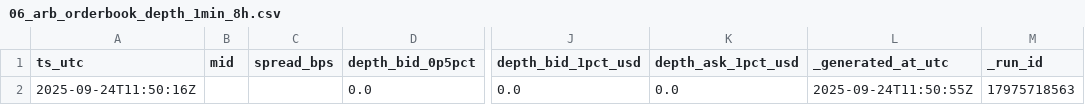
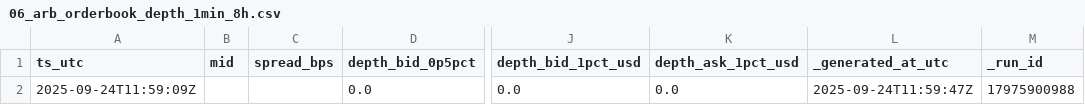
Before and after one commit to reddyKIM/run-v2, a CSV file: data/06_arb_orderbook_depth_1min_8h.csv, drawn as a sheet; only a part is shown, gaps mark what is left out; the diff names each change by its address in the sheet, - before the commit and + after, or states it on an @@ line.

```diff
--- a/data/06_arb_orderbook_depth_1min_8h.csv
+++ b/data/06_arb_orderbook_depth_1min_8h.csv
-A2 (ts_utc): 2025-09-24T11:50:16Z
+A2 (ts_utc): 2025-09-24T11:59:09Z
-L2 (_generated_at_utc): 2025-09-24T11:50:55Z
+L2 (_generated_at_utc): 2025-09-24T11:59:47Z
-M2 (_run_id): 17975718563
+M2 (_run_id): 17975900988
```
Also changed, not shown: data/01_arb_15m_20d.csv, data/02_arb_1d_180d.csv, 8 other files.
